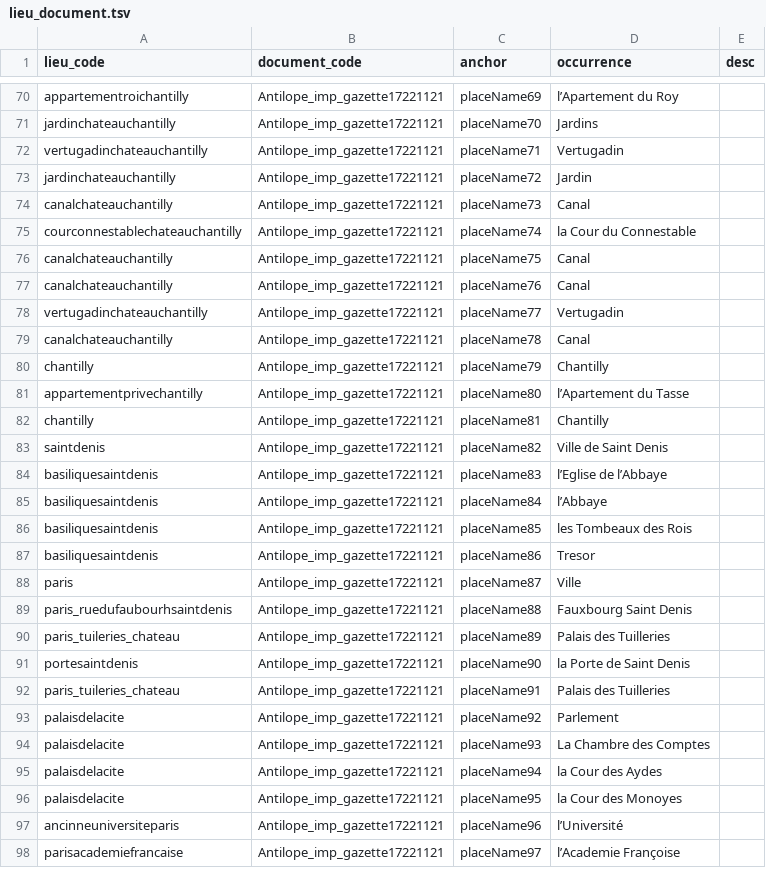
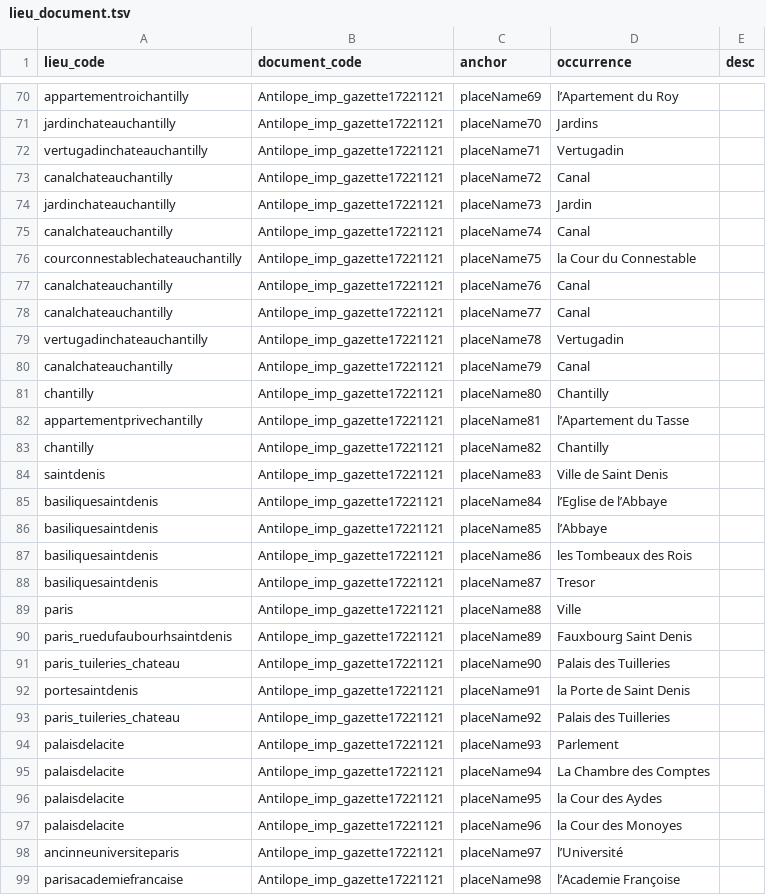
Before and after one commit to fetes17/merveilles17, a TSV file: site/data/lieu_document.tsv, drawn as a sheet; only a part is shown, gaps mark what is left out; the diff covers the shown part only.

```diff
--- a/site/data/lieu_document.tsv
+++ b/site/data/lieu_document.tsv
@@ -72,27 +72,28 @@ jardinchateauchantilly	Antilope_imp_gazette17221121	placeName70	Jardins
 vertugadinchateauchantilly	Antilope_imp_gazette17221121	placeName71	Vertugadin	
-jardinchateauchantilly	Antilope_imp_gazette17221121	placeName72	Jardin	
-canalchateauchantilly	Antilope_imp_gazette17221121	placeName73	Canal	
-courconnestablechateauchantilly	Antilope_imp_gazette17221121	placeName74	la Cour du Connestable	
-canalchateauchantilly	Antilope_imp_gazette17221121	placeName75	Canal	
+canalchateauchantilly	Antilope_imp_gazette17221121	placeName72	Canal	
+jardinchateauchantilly	Antilope_imp_gazette17221121	placeName73	Jardin	
+canalchateauchantilly	Antilope_imp_gazette17221121	placeName74	Canal	
+courconnestablechateauchantilly	Antilope_imp_gazette17221121	placeName75	la Cour du Connestable	
 canalchateauchantilly	Antilope_imp_gazette17221121	placeName76	Canal	
-vertugadinchateauchantilly	Antilope_imp_gazette17221121	placeName77	Vertugadin	
-canalchateauchantilly	Antilope_imp_gazette17221121	placeName78	Canal	
-chantilly	Antilope_imp_gazette17221121	placeName79	Chantilly	
-appartementprivechantilly	Antilope_imp_gazette17221121	placeName80	l’Apartement du Tasse	
-chantilly	Antilope_imp_gazette17221121	placeName81	Chantilly	
-saintdenis	Antilope_imp_gazette17221121	placeName82	Ville de Saint Denis	
-basiliquesaintdenis	Antilope_imp_gazette17221121	placeName83	l’Eglise de l’Abbaye	
-basiliquesaintdenis	Antilope_imp_gazette17221121	placeName84	l’Abbaye	
-basiliquesaintdenis	Antilope_imp_gazette17221121	placeName85	les Tombeaux des Rois	
-basiliquesaintdenis	Antilope_imp_gazette17221121	placeName86	Tresor	
-paris	Antilope_imp_gazette17221121	placeName87	Ville	
-paris_ruedufaubourhsaintdenis	Antilope_imp_gazette17221121	placeName88	Fauxbourg Saint Denis	
-paris_tuileries_chateau	Antilope_imp_gazette17221121	placeName89	Palais des Tuilleries	
-portesaintdenis	Antilope_imp_gazette17221121	placeName90	la Porte de Saint Denis	
-paris_tuileries_chateau	Antilope_imp_gazette17221121	placeName91	Palais des Tuilleries	
-palaisdelacite	Antilope_imp_gazette17221121	placeName92	Parlement	
-palaisdelacite	Antilope_imp_gazette17221121	placeName93	La Chambre des Comptes	
-palaisdelacite	Antilope_imp_gazette17221121	placeName94	la Cour des Aydes	
-palaisdelacite	Antilope_imp_gazette17221121	placeName95	la Cour des Monoyes	
-ancinneuniversiteparis	Antilope_imp_gazette17221121	placeName96	l’Université	
-parisacademiefrancaise	Antilope_imp_gazette17221121	placeName97	l’Academie Françoise	
+canalchateauchantilly	Antilope_imp_gazette17221121	placeName77	Canal	
+vertugadinchateauchantilly	Antilope_imp_gazette17221121	placeName78	Vertugadin	
+canalchateauchantilly	Antilope_imp_gazette17221121	placeName79	Canal	
+chantilly	Antilope_imp_gazette17221121	placeName80	Chantilly	
+appartementprivechantilly	Antilope_imp_gazette17221121	placeName81	l’Apartement du Tasse	
+chantilly	Antilope_imp_gazette17221121	placeName82	Chantilly	
+saintdenis	Antilope_imp_gazette17221121	placeName83	Ville de Saint Denis	
+basiliquesaintdenis	Antilope_imp_gazette17221121	placeName84	l’Eglise de l’Abbaye	
+basiliquesaintdenis	Antilope_imp_gazette17221121	placeName85	l’Abbaye	
+basiliquesaintdenis	Antilope_imp_gazette17221121	placeName86	les Tombeaux des Rois	
+basiliquesaintdenis	Antilope_imp_gazette17221121	placeName87	Tresor	
+paris	Antilope_imp_gazette17221121	placeName88	Ville	
+paris_ruedufaubourhsaintdenis	Antilope_imp_gazette17221121	placeName89	Fauxbourg Saint Denis	
+paris_tuileries_chateau	Antilope_imp_gazette17221121	placeName90	Palais des Tuilleries	
+portesaintdenis	Antilope_imp_gazette17221121	placeName91	la Porte de Saint Denis	
+paris_tuileries_chateau	Antilope_imp_gazette17221121	placeName92	Palais des Tuilleries	
+palaisdelacite	Antilope_imp_gazette17221121	placeName93	Parlement	
+palaisdelacite	Antilope_imp_gazette17221121	placeName94	La Chambre des Comptes	
+palaisdelacite	Antilope_imp_gazette17221121	placeName95	la Cour des Aydes	
+palaisdelacite	Antilope_imp_gazette17221121	placeName96	la Cour des Monoyes	
+ancinneuniversiteparis	Antilope_imp_gazette17221121	placeName97	l’Université	
+parisacademiefrancaise	Antilope_imp_gazette17221121	placeName98	l’Academie Françoise	
```
Also changed, not shown: 6 edited cells elsewhere in this file, site/data/document.tsv, site/data/personne_document.tsv, 14 other files.
